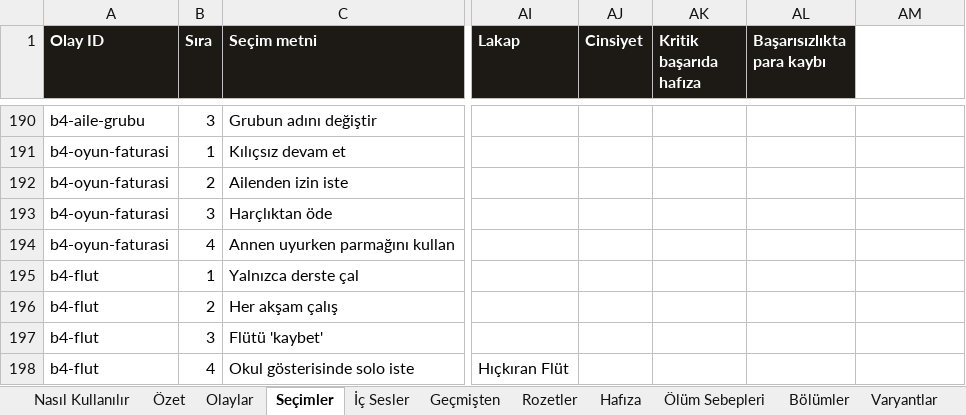
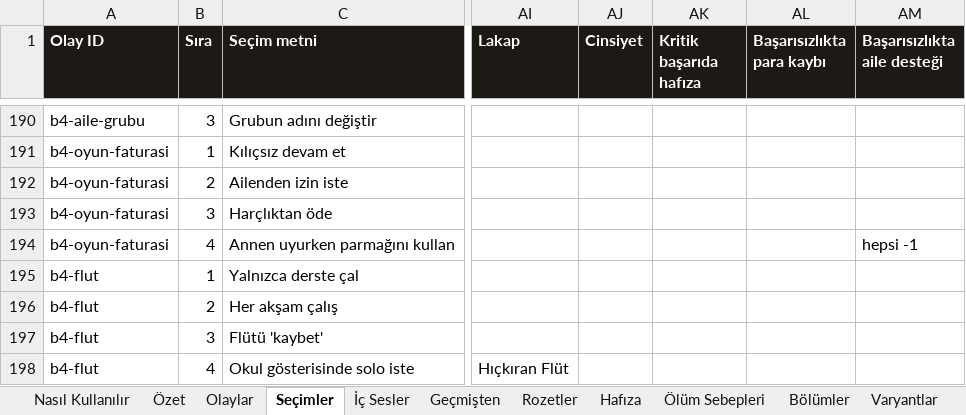
Before and after one commit to Dygrogrand/Makarya, an Excel workbook: Makarya_Icerik.xlsx, sheet Seçimler, drawn as a sheet; only a part is shown, gaps mark what is left out; values as stored, in another font and other column widths than the file's, no borders; the diff names each change by its address in the sheet, - before the commit and + after, or states it on an @@ line.

```diff
--- a/Makarya_Icerik.xlsx (sheet Seçimler)
+++ b/Makarya_Icerik.xlsx (sheet Seçimler)
-AM1: (empty)
+AM1: Başarısızlıkta aile desteği
-AM1 fill: none
+AM1 fill: #1D1915
-AM194 (Başarısızlıkta aile desteği): (empty)
+AM194 (Başarısızlıkta aile desteği): hepsi -1
```
Also changed, not shown: 4 other files.
